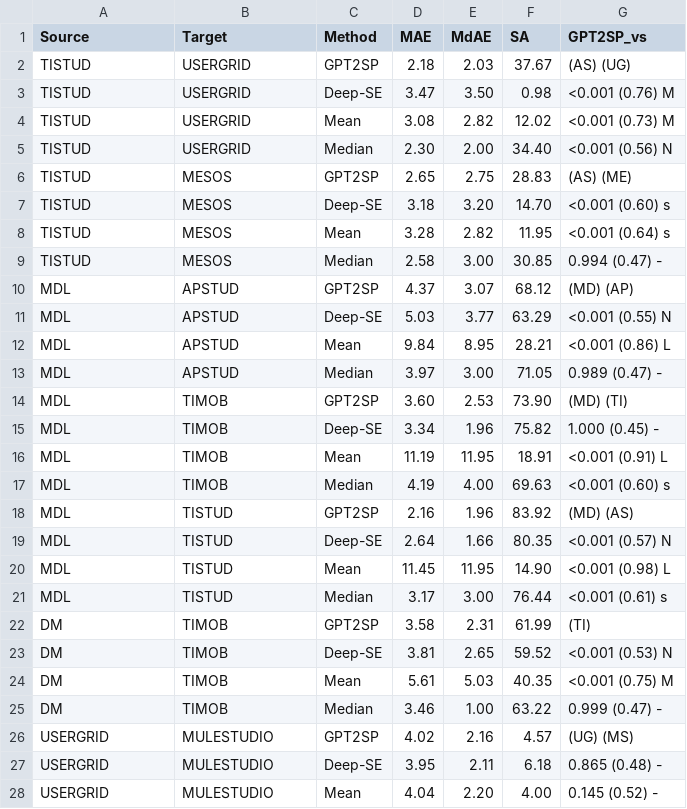
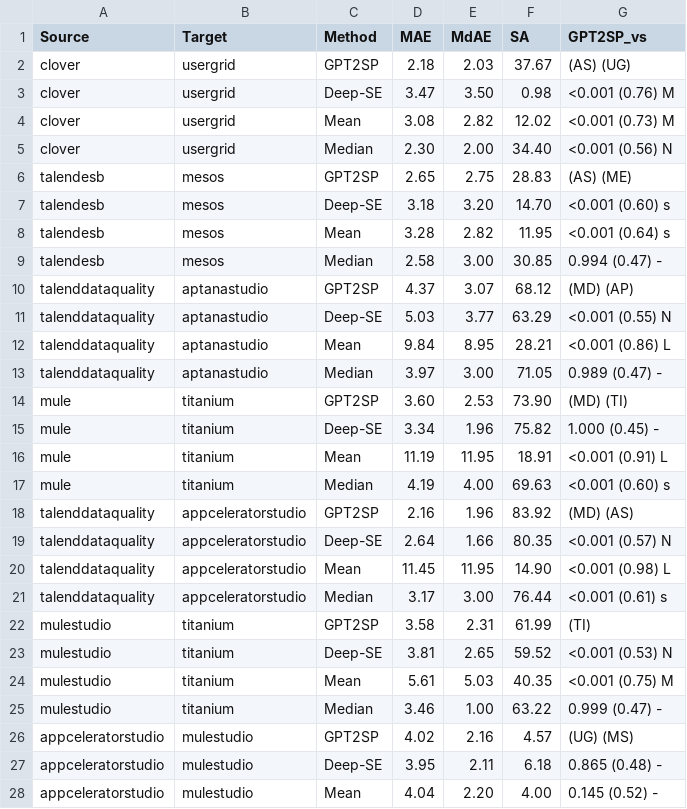
Before and after one commit to DEVCamiloSepulveda/llama3sp, a CSV file: data_model_analysis/og-cross-repository.csv, drawn as a sheet; only a part is shown; the diff covers the shown part only.

Commit message:
Data analysis

```diff
--- a/data_model_analysis/og-cross-repository.csv
+++ b/data_model_analysis/og-cross-repository.csv
@@ -1,28 +1,28 @@
 Source,Target,Method,MAE,MdAE,SA,GPT2SP_vs
-TISTUD,USERGRID,GPT2SP,2.18,2.03,37.67,(AS) (UG)
-TISTUD,USERGRID,Deep-SE,3.47,3.50,0.98,<0.001 (0.76) M
-TISTUD,USERGRID,Mean,3.08,2.82,12.02,<0.001 (0.73) M
-TISTUD,USERGRID,Median,2.30,2.00,34.40,<0.001 (0.56) N
-TISTUD,MESOS,GPT2SP,2.65,2.75,28.83,(AS) (ME)
-TISTUD,MESOS,Deep-SE,3.18,3.20,14.70,<0.001 (0.60) s
-TISTUD,MESOS,Mean,3.28,2.82,11.95,<0.001 (0.64) s
-TISTUD,MESOS,Median,2.58,3.00,30.85,0.994 (0.47) -
-MDL,APSTUD,GPT2SP,4.37,3.07,68.12,(MD) (AP)
-MDL,APSTUD,Deep-SE,5.03,3.77,63.29,<0.001 (0.55) N
-MDL,APSTUD,Mean,9.84,8.95,28.21,<0.001 (0.86) L
-MDL,APSTUD,Median,3.97,3.00,71.05,0.989 (0.47) -
-MDL,TIMOB,GPT2SP,3.60,2.53,73.90,(MD) (TI)
-MDL,TIMOB,Deep-SE,3.34,1.96,75.82,1.000 (0.45) -
-MDL,TIMOB,Mean,11.19,11.95,18.91,<0.001 (0.91) L
-MDL,TIMOB,Median,4.19,4.00,69.63,<0.001 (0.60) s
-MDL,TISTUD,GPT2SP,2.16,1.96,83.92,(MD) (AS)
-MDL,TISTUD,Deep-SE,2.64,1.66,80.35,<0.001 (0.57) N
-MDL,TISTUD,Mean,11.45,11.95,14.90,<0.001 (0.98) L
-MDL,TISTUD,Median,3.17,3.00,76.44,<0.001 (0.61) s
-DM,TIMOB,GPT2SP,3.58,2.31,61.99,(TI)
-DM,TIMOB,Deep-SE,3.81,2.65,59.52,<0.001 (0.53) N
-DM,TIMOB,Mean,5.61,5.03,40.35,<0.001 (0.75) M
-DM,TIMOB,Median,3.46,1.00,63.22,0.999 (0.47) -
-USERGRID,MULESTUDIO,GPT2SP,4.02,2.16,4.57,(UG) (MS)
-USERGRID,MULESTUDIO,Deep-SE,3.95,2.11,6.18,0.865 (0.48) -
-USERGRID,MULESTUDIO,Mean,4.04,2.20,4.00,0.145 (0.52) -
+clover,usergrid,GPT2SP,2.18,2.03,37.67,(AS) (UG)
+clover,usergrid,Deep-SE,3.47,3.50,0.98,<0.001 (0.76) M
+clover,usergrid,Mean,3.08,2.82,12.02,<0.001 (0.73) M
+clover,usergrid,Median,2.30,2.00,34.40,<0.001 (0.56) N
+talendesb,mesos,GPT2SP,2.65,2.75,28.83,(AS) (ME)
+talendesb,mesos,Deep-SE,3.18,3.20,14.70,<0.001 (0.60) s
+talendesb,mesos,Mean,3.28,2.82,11.95,<0.001 (0.64) s
+talendesb,mesos,Median,2.58,3.00,30.85,0.994 (0.47) -
+talenddataquality,aptanastudio,GPT2SP,4.37,3.07,68.12,(MD) (AP)
+talenddataquality,aptanastudio,Deep-SE,5.03,3.77,63.29,<0.001 (0.55) N
+talenddataquality,aptanastudio,Mean,9.84,8.95,28.21,<0.001 (0.86) L
+talenddataquality,aptanastudio,Median,3.97,3.00,71.05,0.989 (0.47) -
+mule,titanium,GPT2SP,3.60,2.53,73.90,(MD) (TI)
+mule,titanium,Deep-SE,3.34,1.96,75.82,1.000 (0.45) -
+mule,titanium,Mean,11.19,11.95,18.91,<0.001 (0.91) L
+mule,titanium,Median,4.19,4.00,69.63,<0.001 (0.60) s
+talenddataquality,appceleratorstudio,GPT2SP,2.16,1.96,83.92,(MD) (AS)
+talenddataquality,appceleratorstudio,Deep-SE,2.64,1.66,80.35,<0.001 (0.57) N
+talenddataquality,appceleratorstudio,Mean,11.45,11.95,14.90,<0.001 (0.98) L
+talenddataquality,appceleratorstudio,Median,3.17,3.00,76.44,<0.001 (0.61) s
+mulestudio,titanium,GPT2SP,3.58,2.31,61.99,(TI)
+mulestudio,titanium,Deep-SE,3.81,2.65,59.52,<0.001 (0.53) N
+mulestudio,titanium,Mean,5.61,5.03,40.35,<0.001 (0.75) M
+mulestudio,titanium,Median,3.46,1.00,63.22,0.999 (0.47) -
+appceleratorstudio,mulestudio,GPT2SP,4.02,2.16,4.57,(UG) (MS)
+appceleratorstudio,mulestudio,Deep-SE,3.95,2.11,6.18,0.865 (0.48) -
+appceleratorstudio,mulestudio,Mean,4.04,2.20,4.00,0.145 (0.52) -
```
Also changed, not shown: 10 edited cells elsewhere in this file, data_model_analysis/Llama3SP_cross_results.csv, data_model_analysis/Llama3SP_within_results.csv, 19 other files.
